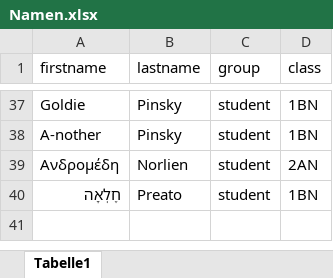
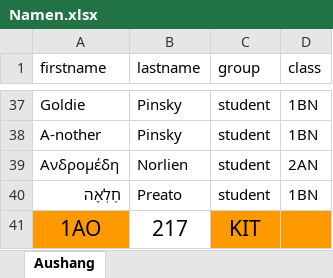
Before and after one commit to GreenUserBlue/2324_9202_sew5, an Excel workbook: b_User_creates/res/Namen.xlsx, sheet Aushang, drawn as a sheet; only a part is shown, gaps mark what is left out; values as stored, in another font and other column widths than the file's, no borders; conditional formats not drawn; the diff names each change by its address in the sheet, - before the commit and + after, or states it on an @@ line.

Commit message:
did complete_user

```diff
--- a/b_User_creates/res/Namen.xlsx (sheet Aushang)
+++ b/b_User_creates/res/Namen.xlsx (sheet Aushang)
-sheet tab: Tabelle1
+sheet tab: Aushang
+row 41: 1AO | 217 | KIT
```
Also changed, not shown: 1 other file.
